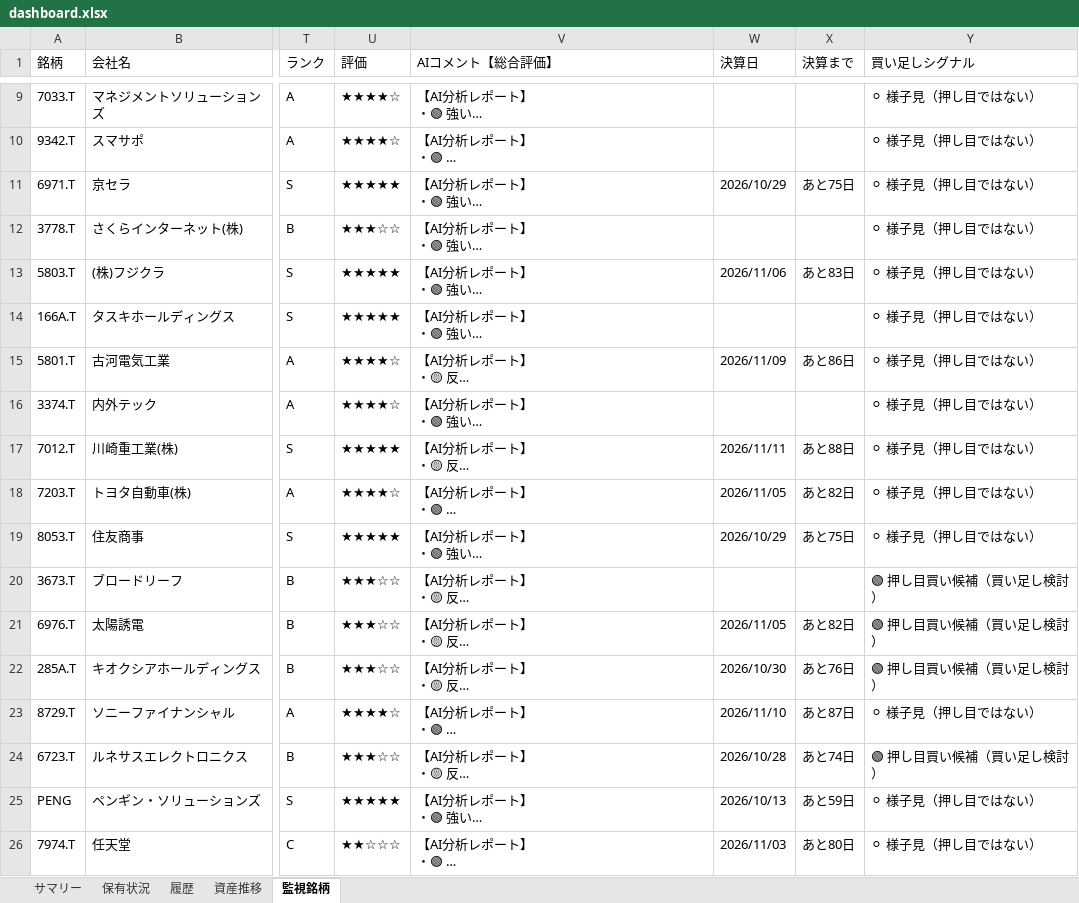
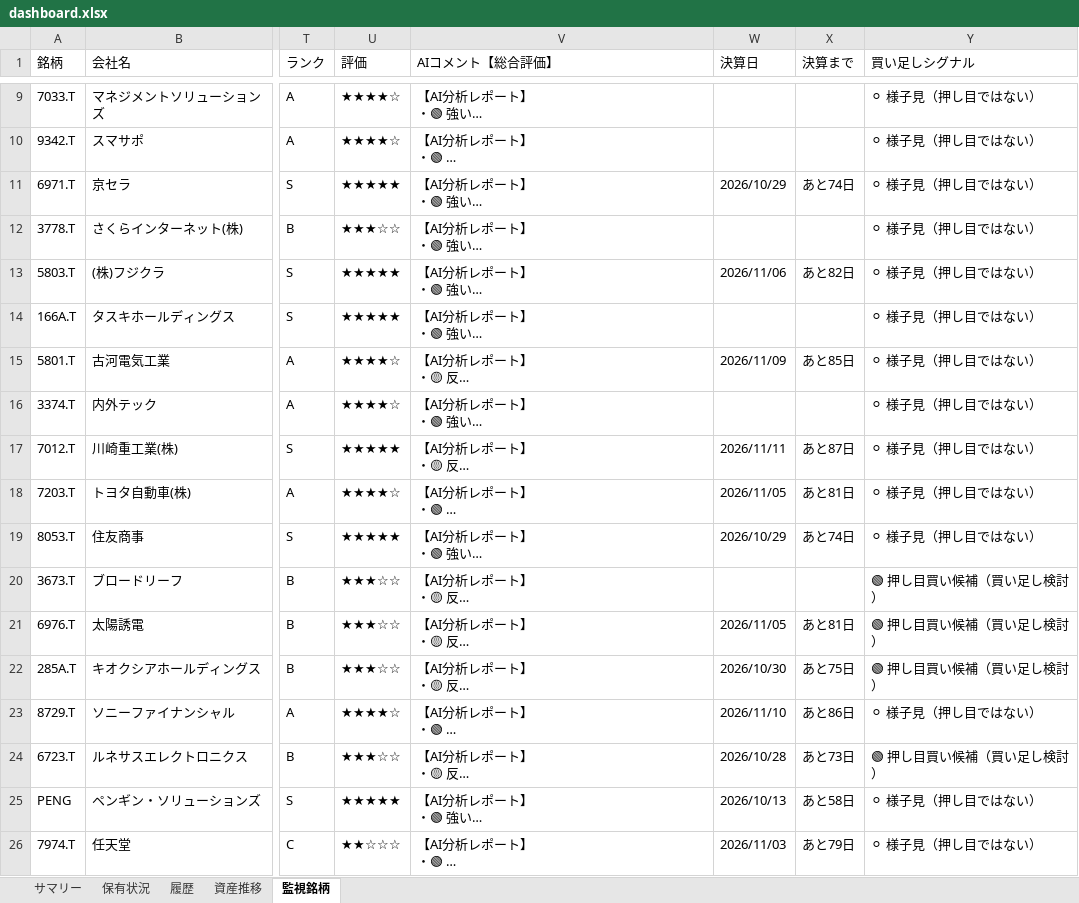
Before and after one commit to wac1223/stock_tool, an Excel workbook: dashboard.xlsx, sheet 監視銘柄, drawn as a sheet; only a part is shown, gaps mark what is left out; long unchanged cells end in …; values as stored, in another font and other column widths than the file's, no borders; the diff names each change by its address in the sheet, - before the commit and + after, or states it on an @@ line.

```diff
--- a/dashboard.xlsx (sheet 監視銘柄)
+++ b/dashboard.xlsx (sheet 監視銘柄)
-X11 (決算まで): あと75日
+X11 (決算まで): あと74日
-X13 (決算まで): あと83日
+X13 (決算まで): あと82日
-X15 (決算まで): あと86日
+X15 (決算まで): あと85日
-X17 (決算まで): あと88日
+X17 (決算まで): あと87日
-X18 (決算まで): あと82日
+X18 (決算まで): あと81日
-X19 (決算まで): あと75日
+X19 (決算まで): あと74日
-X21 (決算まで): あと82日
+X21 (決算まで): あと81日
-X22 (決算まで): あと76日
+X22 (決算まで): あと75日
-X23 (決算まで): あと87日
+X23 (決算まで): あと86日
-X24 (決算まで): あと74日
+X24 (決算まで): あと73日
-X25 (決算まで): あと59日
+X25 (決算まで): あと58日
-X26 (決算まで): あと80日
+X26 (決算まで): あと79日
```
Also changed, not shown: sheet 履歴, sheet 資産推移, portfolio.xlsx, price_history.xlsx, 2 other files.
